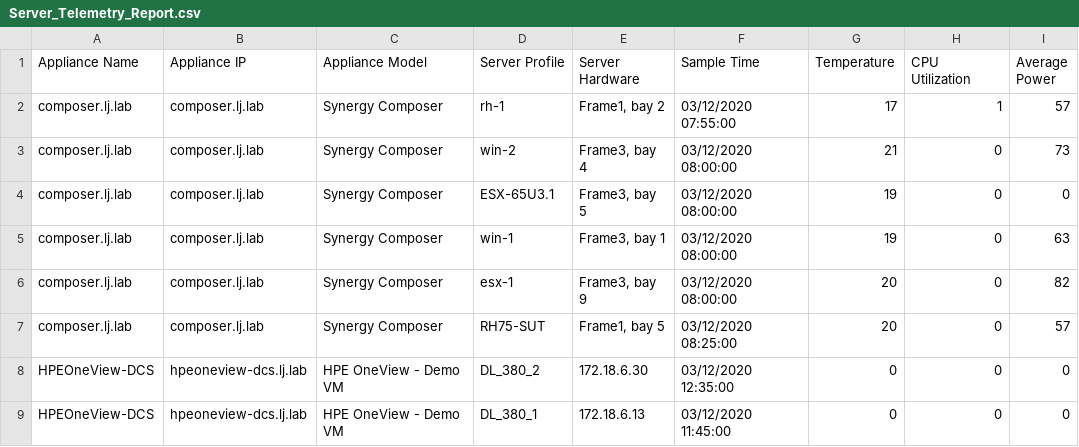
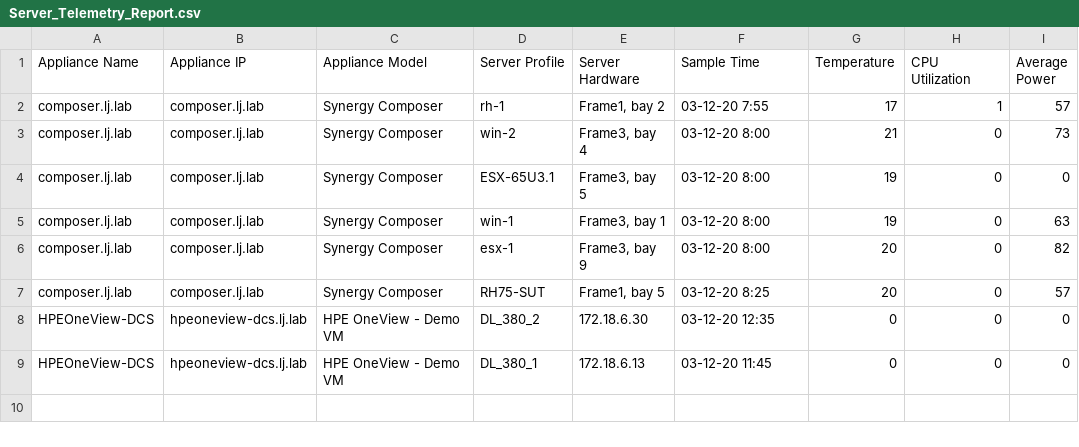
Before and after one commit to jullienl/HPE-Synergy-OneView-demos, a CSV file: Powershell/Global Dashboard/Server_Telemetry_Report.csv, drawn as a sheet; the diff names each change by its address in the sheet, - before the commit and + after, or states it on an @@ line.

```diff
--- a/Powershell/Global Dashboard/Server_Telemetry_Report.csv
+++ b/Powershell/Global Dashboard/Server_Telemetry_Report.csv
-F2 (Sample Time): 03/12/2020 07:55:00
+F2 (Sample Time): 03-12-20 7:55
-F3:F6 (Sample Time): 03/12/2020 08:00:00
+F3:F6 (Sample Time): 03-12-20 8:00
-F7 (Sample Time): 03/12/2020 08:25:00
+F7 (Sample Time): 03-12-20 8:25
-F8 (Sample Time): 03/12/2020 12:35:00
+F8 (Sample Time): 03-12-20 12:35
-F9 (Sample Time): 03/12/2020 11:45:00
+F9 (Sample Time): 03-12-20 11:45
```
Also changed, not shown: 1 other file.
